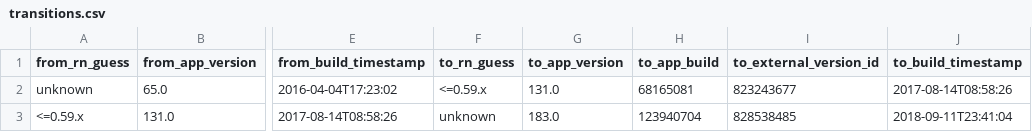
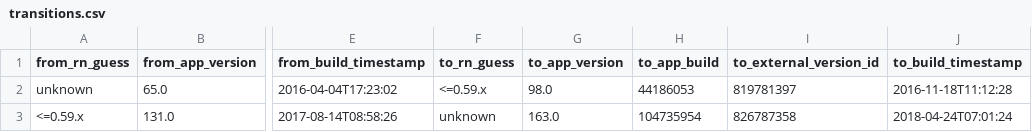
Before and after one commit to wowlocal/rn, a CSV file: reports/facebook-messenger/transitions.csv, drawn as a sheet; only a part is shown, gaps mark what is left out; the diff names each change by its address in the sheet, - before the commit and + after, or states it on an @@ line.

```diff
--- a/reports/facebook-messenger/transitions.csv
+++ b/reports/facebook-messenger/transitions.csv
-G2 (to_app_version): 131.0
+G2 (to_app_version): 98.0
-H2 (to_app_build): 68165081
+H2 (to_app_build): 44186053
-I2 (to_external_version_id): 823243677
+I2 (to_external_version_id): 819781397
-J2 (to_build_timestamp): 2017-08-14T08:58:26
+J2 (to_build_timestamp): 2016-11-18T11:12:28
-G3 (to_app_version): 183.0
+G3 (to_app_version): 163.0
-H3 (to_app_build): 123940704
+H3 (to_app_build): 104735954
-I3 (to_external_version_id): 828538485
+I3 (to_external_version_id): 826787358
-J3 (to_build_timestamp): 2018-09-11T23:41:04
+J3 (to_build_timestamp): 2018-04-24T07:01:24
```
Also changed, not shown: reports/all-apps-rn-timeline.csv, reports/all-apps-rn-transitions.csv, 11 other files.
